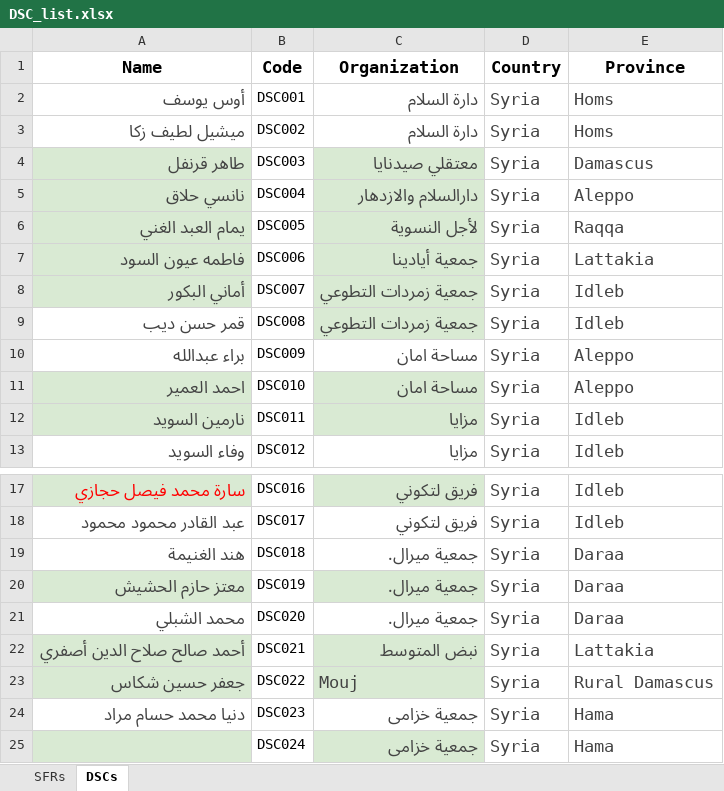
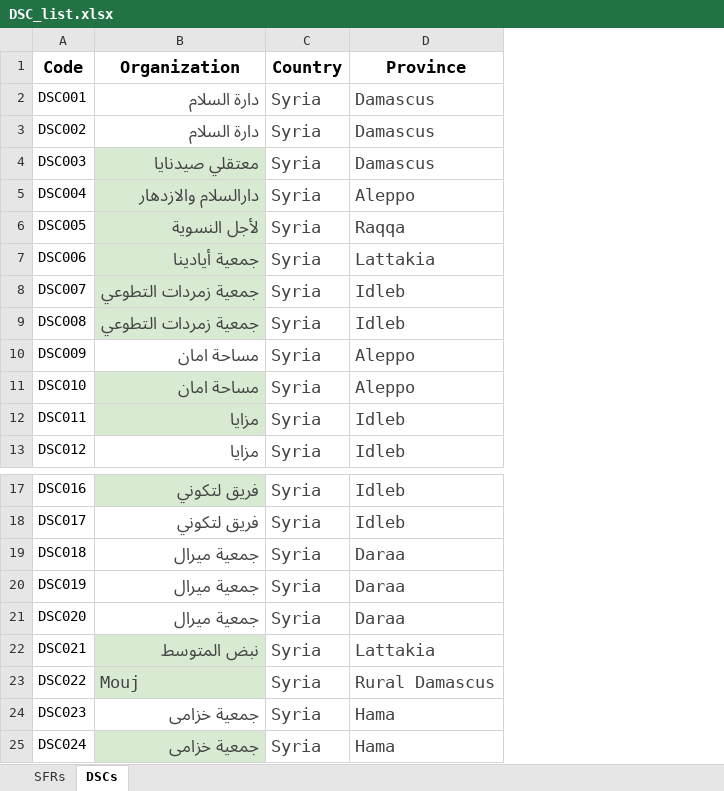
Before and after one commit to hamzaomar102361/Salamatech-Map, an Excel workbook: DSC_list.xlsx, sheet DSCs, drawn as a sheet; only a part is shown, gaps mark what is left out; values as stored, in another font and other column widths than the file's, no borders; removed rows and columns are numbered as before the commit, all else as after; the diff names each change by its address in the sheet, - before the commit and + after, or states it on an @@ line.

Commit message:
update dsc.xlsx

```diff
--- a/DSC_list.xlsx (sheet DSCs)
+++ b/DSC_list.xlsx (sheet DSCs)
-column A (Name), rows 2-13: أوس يوسف | ميشيل لطيف زكا | طاهر قرنفل | نانسي حلاق | يمام العبد الغني | فاطمه عيون السود | أماني البكور | قمر حسن ديب | براء عبدالله | احمد العمير | نارمين السويد | وفاء السويد; rows 17-24: سارة محمد فيصل حجازي | عبد القادر محمود محمود | هند الغنيمة | معتز حازم الحشيش | محمد الشبلي | أحمد صالح صلاح الدين أصفري | جعفر حسين شكاس | دنيا محمد حسام مراد
-D2:D3 (Province): Homs
+D2:D3 (Province): Damascus
-B19:B21 (Organization): جمعية ميرال.
+B19:B21 (Organization): جمعية ميرال
-B20 fill: #D9EAD3
+B20 fill: none
```
Also changed, not shown: sheet SFRs.
